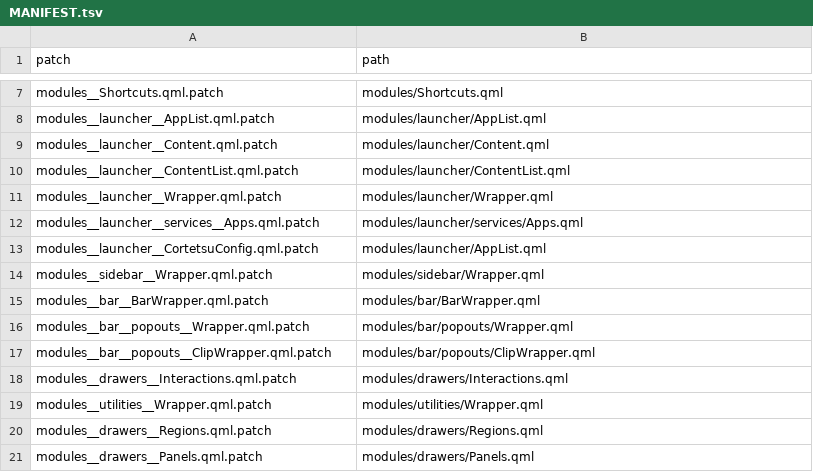
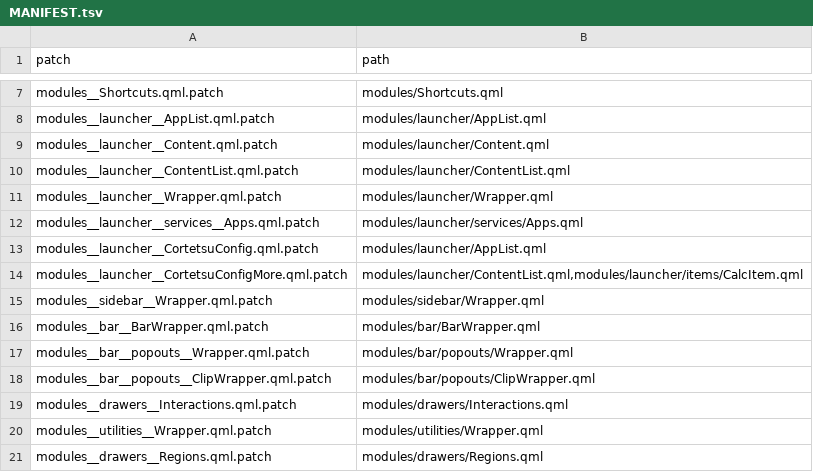
Before and after one commit to DilanRC/CaeRice, a TSV file: caelestia/patches/MANIFEST.tsv, drawn as a sheet; only a part is shown, gaps mark what is left out; the shorter side is filled out with more unchanged rows.

Commit message:
refactor(launcher): remove legacy command preferences

```diff
--- a/caelestia/patches/MANIFEST.tsv
+++ b/caelestia/patches/MANIFEST.tsv
@@ -13,2 +13,3 @@ modules__launcher__services__Apps.qml.patch	modules/launcher/services/Apps.qml
 modules__launcher__CortetsuConfig.qml.patch	modules/launcher/AppList.qml
+modules__launcher__CortetsuConfigMore.qml.patch	modules/launcher/ContentList.qml,modules/launcher/items/CalcItem.qml
 modules__sidebar__Wrapper.qml.patch	modules/sidebar/Wrapper.qml
```
Also changed, not shown: 2 other files.
